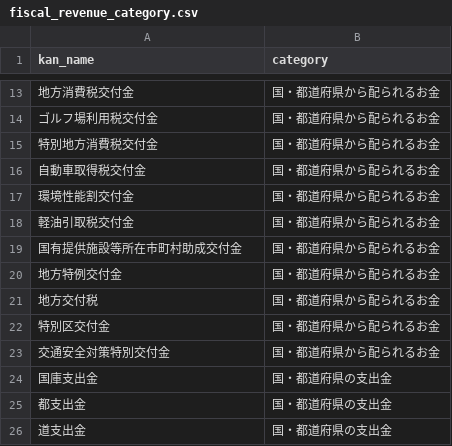
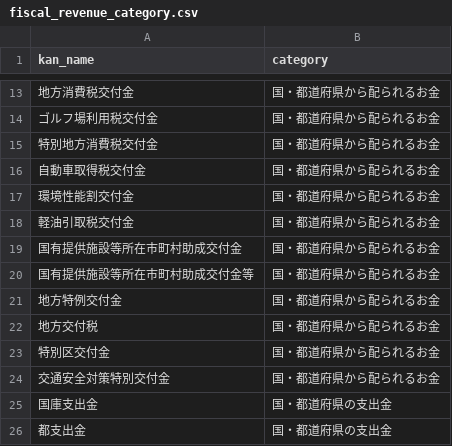
Before and after one commit to fudoki-hensansitu/fudoki, a CSV file: pipeline/dbt/seeds/fiscal/fiscal_revenue_category.csv, drawn as a sheet; only a part is shown, gaps mark what is left out; the shorter side is filled out with more unchanged rows; the diff names each change by its address in the sheet, - before the commit and + after, or states it on an @@ line.

```diff
--- a/pipeline/dbt/seeds/fiscal/fiscal_revenue_category.csv
+++ b/pipeline/dbt/seeds/fiscal/fiscal_revenue_category.csv
+row 20: 国有提供施設等所在市町村助成交付金等 | 国・都道府県から配られるお金
```
Also changed, not shown: 7 other files.
